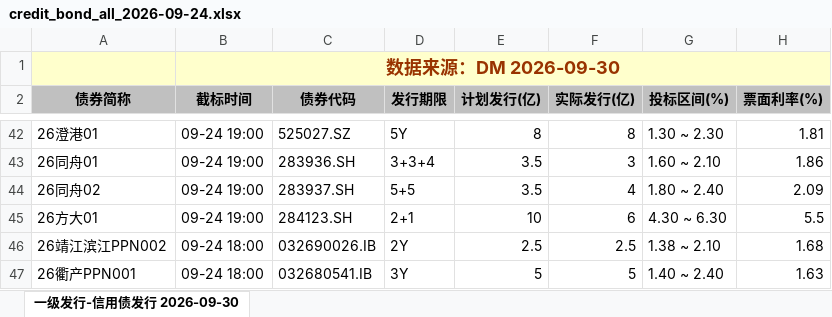
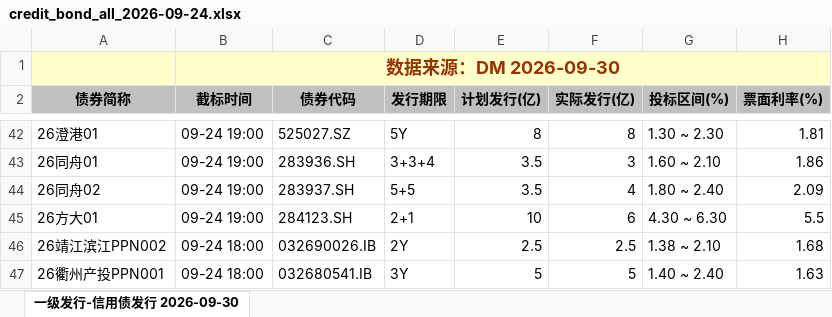
Before and after one commit to geomouse/innodealing-bond-export, an Excel workbook: data/credit_bond_all_2026-09-24.xlsx, sheet 一级发行-信用债发行 2026-09-30, drawn as a sheet; only a part is shown, gaps mark what is left out; values as stored, in another font and other column widths than the file's, no borders; charts and pictures not drawn; the diff names each change by its address in the sheet, - before the commit and + after, or states it on an @@ line.

```diff
--- a/data/credit_bond_all_2026-09-24.xlsx (sheet 一级发行-信用债发行 2026-09-30)
+++ b/data/credit_bond_all_2026-09-24.xlsx (sheet 一级发行-信用债发行 2026-09-30)
-A47 (债券简称): 26衢产PPN001
+A47 (债券简称): 26衢州产投PPN001
```
Also changed, not shown: data/credit_bond_2026-09-25.xlsx, data/credit_bond_all_2026-09-28.xlsx, 9 other files.
